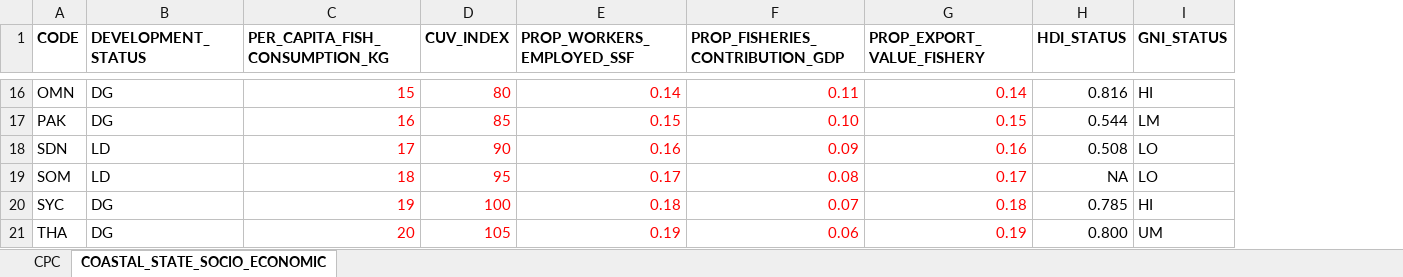
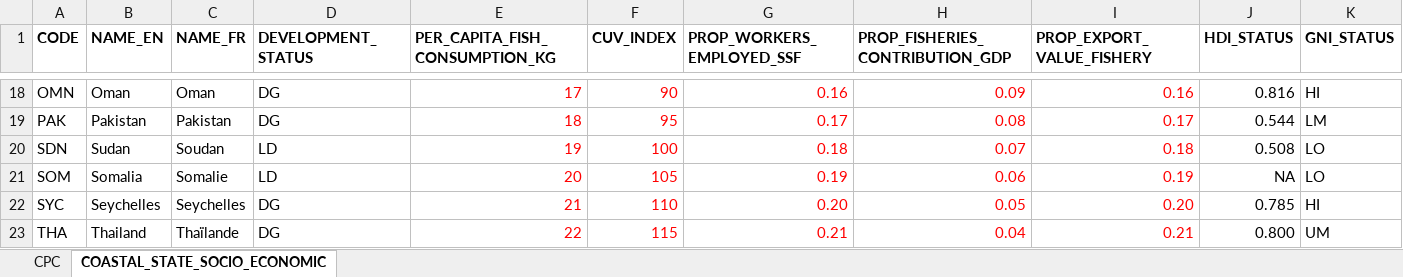
Before and after one commit to iotc-secretariat/iotc-tcac-simulations, an Excel workbook: cfg/CPC_CONFIGURATIONS.xlsx, sheet COASTAL_STATE_SOCIO_ECONOMIC, drawn as a sheet; only a part is shown, gaps mark what is left out; values as stored, in another font and other column widths than the file's, no borders; addresses are those after the commit; the diff covers the shown part only; the diff names each change by its address in the sheet, - before the commit and + after, or states it on an @@ line.

```diff
--- a/cfg/CPC_CONFIGURATIONS.xlsx (sheet COASTAL_STATE_SOCIO_ECONOMIC)
+++ b/cfg/CPC_CONFIGURATIONS.xlsx (sheet COASTAL_STATE_SOCIO_ECONOMIC)
+column B (NAME_EN), rows 18-23: Oman | Pakistan | Sudan | Somalia | Seychelles | Thailand
+column C (NAME_FR), rows 18-23: Oman | Pakistan | Soudan | Somalie | Seychelles | Thaïlande
-E18 (PER_CAPITA_FISH_CONSUMPTION_KG): 15
+E18 (PER_CAPITA_FISH_CONSUMPTION_KG): 17
-F18 (CUV_INDEX): 80
+F18 (CUV_INDEX): 90
-G18 (PROP_WORKERS_EMPLOYED_SSF): 0.14
+G18 (PROP_WORKERS_EMPLOYED_SSF): 0.16
-H18 (PROP_FISHERIES_CONTRIBUTION_GDP): 0.11
+H18 (PROP_FISHERIES_CONTRIBUTION_GDP): 0.09
-I18 (PROP_EXPORT_VALUE_FISHERY): 0.14
+I18 (PROP_EXPORT_VALUE_FISHERY): 0.16
-E19 (PER_CAPITA_FISH_CONSUMPTION_KG): 16
+E19 (PER_CAPITA_FISH_CONSUMPTION_KG): 18
-F19 (CUV_INDEX): 85
+F19 (CUV_INDEX): 95
-G19 (PROP_WORKERS_EMPLOYED_SSF): 0.15
+G19 (PROP_WORKERS_EMPLOYED_SSF): 0.17
-H19 (PROP_FISHERIES_CONTRIBUTION_GDP): 0.10
+H19 (PROP_FISHERIES_CONTRIBUTION_GDP): 0.08
-I19 (PROP_EXPORT_VALUE_FISHERY): 0.15
+I19 (PROP_EXPORT_VALUE_FISHERY): 0.17
-E20 (PER_CAPITA_FISH_CONSUMPTION_KG): 17
+E20 (PER_CAPITA_FISH_CONSUMPTION_KG): 19
-F20 (CUV_INDEX): 90
+F20 (CUV_INDEX): 100
-G20 (PROP_WORKERS_EMPLOYED_SSF): 0.16
+G20 (PROP_WORKERS_EMPLOYED_SSF): 0.18
-H20 (PROP_FISHERIES_CONTRIBUTION_GDP): 0.09
+H20 (PROP_FISHERIES_CONTRIBUTION_GDP): 0.07
-I20 (PROP_EXPORT_VALUE_FISHERY): 0.16
+I20 (PROP_EXPORT_VALUE_FISHERY): 0.18
-E21 (PER_CAPITA_FISH_CONSUMPTION_KG): 18
+E21 (PER_CAPITA_FISH_CONSUMPTION_KG): 20
-F21 (CUV_INDEX): 95
+F21 (CUV_INDEX): 105
-G21 (PROP_WORKERS_EMPLOYED_SSF): 0.17
+G21 (PROP_WORKERS_EMPLOYED_SSF): 0.19
-H21 (PROP_FISHERIES_CONTRIBUTION_GDP): 0.08
+H21 (PROP_FISHERIES_CONTRIBUTION_GDP): 0.06
-I21 (PROP_EXPORT_VALUE_FISHERY): 0.17
+I21 (PROP_EXPORT_VALUE_FISHERY): 0.19
-E22 (PER_CAPITA_FISH_CONSUMPTION_KG): 19
+E22 (PER_CAPITA_FISH_CONSUMPTION_KG): 21
-F22 (CUV_INDEX): 100
+F22 (CUV_INDEX): 110
-G22 (PROP_WORKERS_EMPLOYED_SSF): 0.18
+G22 (PROP_WORKERS_EMPLOYED_SSF): 0.20
-H22 (PROP_FISHERIES_CONTRIBUTION_GDP): 0.07
+H22 (PROP_FISHERIES_CONTRIBUTION_GDP): 0.05
-I22 (PROP_EXPORT_VALUE_FISHERY): 0.18
+I22 (PROP_EXPORT_VALUE_FISHERY): 0.20
-E23 (PER_CAPITA_FISH_CONSUMPTION_KG): 20
+E23 (PER_CAPITA_FISH_CONSUMPTION_KG): 22
-F23 (CUV_INDEX): 105
+F23 (CUV_INDEX): 115
-G23 (PROP_WORKERS_EMPLOYED_SSF): 0.19
+G23 (PROP_WORKERS_EMPLOYED_SSF): 0.21
-H23 (PROP_FISHERIES_CONTRIBUTION_GDP): 0.06
+H23 (PROP_FISHERIES_CONTRIBUTION_GDP): 0.04
-I23 (PROP_EXPORT_VALUE_FISHERY): 0.19
+I23 (PROP_EXPORT_VALUE_FISHERY): 0.21
```
Also changed, not shown: 5 added rows, 5 removed rows and 75 edited cells elsewhere in this sheet, sheet CPC, formulas that keep their value, 17 other files.
